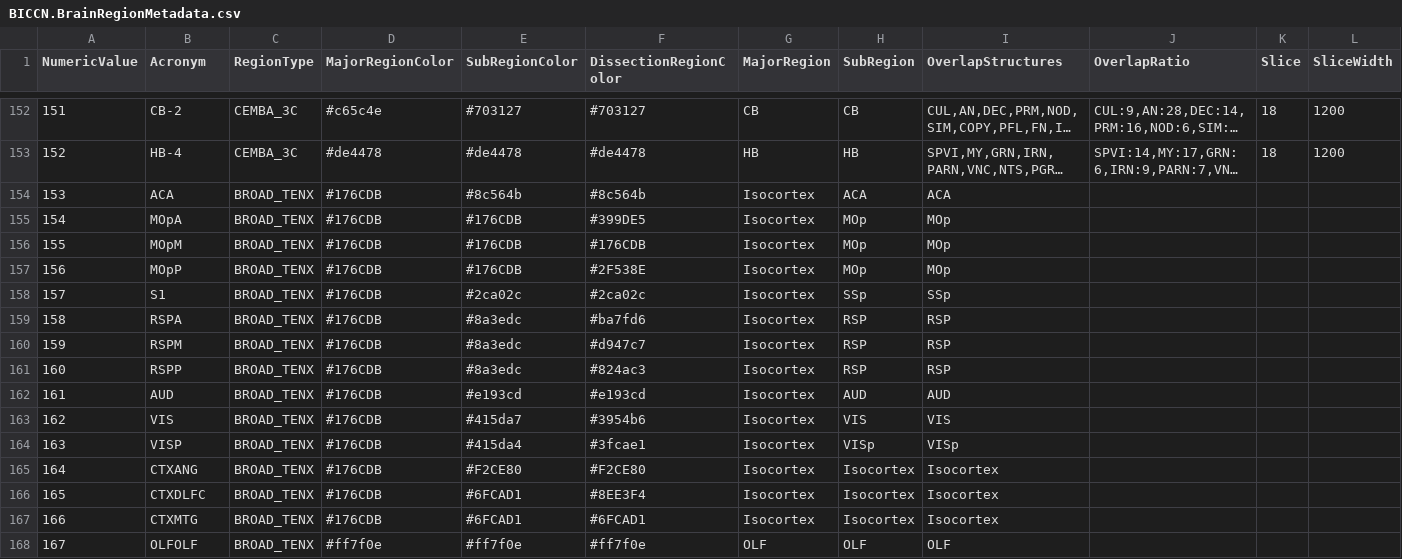
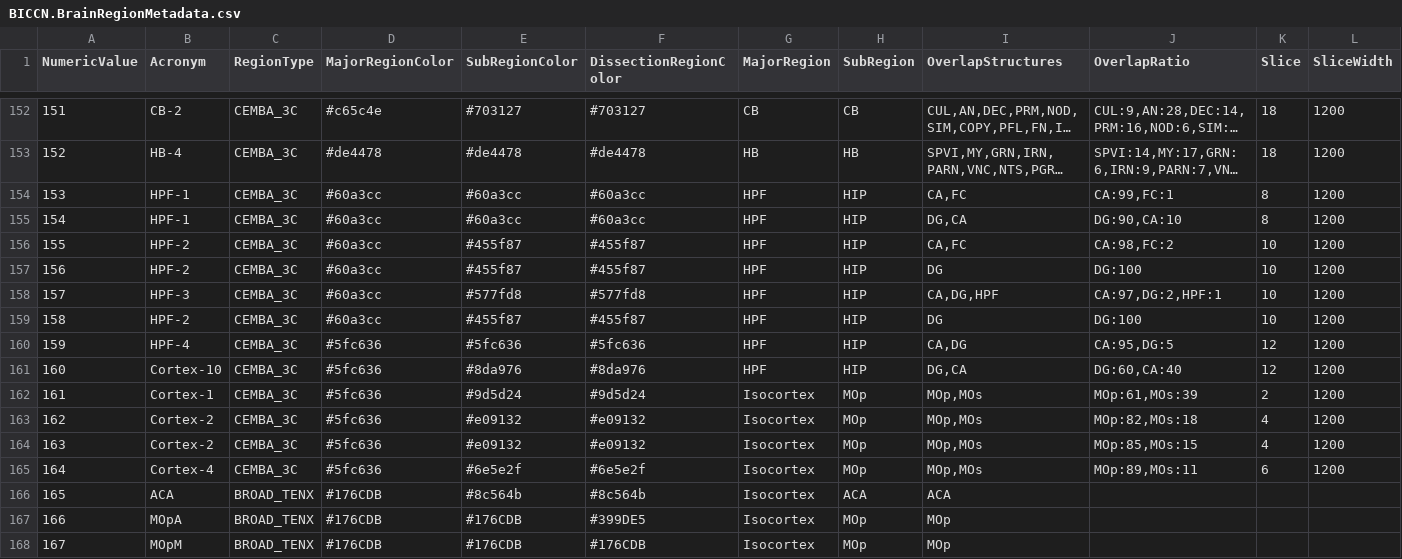
Before and after one commit to lhqing/whole_mouse_brain, a CSV file: wmb/files/BICCN.BrainRegionMetadata.csv, drawn as a sheet; only a part is shown, gaps mark what is left out; the shorter side is filled out with more unchanged rows; long unchanged cells end in …; addresses are those after the commit; rows hold the shown columns only; the diff names each change by its address in the sheet, - before the commit and + after, or states it on an @@ line.

Commit message:
update brain region and auto access google sheet

```diff
--- a/wmb/files/BICCN.BrainRegionMetadata.csv
+++ b/wmb/files/BICCN.BrainRegionMetadata.csv
+row 154: 153 | HPF-1 | CEMBA_3C | #60a3cc | #60a3cc | #60a3cc | HPF | HIP | CA,FC | CA:99,FC:1 | 8 | 1200
+row 155: 154 | HPF-1 | CEMBA_3C | #60a3cc | #60a3cc | #60a3cc | HPF | HIP | DG,CA | DG:90,CA:10 | 8 | 1200
+row 156: 155 | HPF-2 | CEMBA_3C | #60a3cc | #455f87 | #455f87 | HPF | HIP | CA,FC | CA:98,FC:2 | 10 | 1200
+row 157: 156 | HPF-2 | CEMBA_3C | #60a3cc | #455f87 | #455f87 | HPF | HIP | DG | DG:100 | 10 | 1200
+row 158: 157 | HPF-3 | CEMBA_3C | #60a3cc | #577fd8 | #577fd8 | HPF | HIP | CA,DG,HPF | CA:97,DG:2,HPF:1 | 10 | 1200
+row 159: 158 | HPF-2 | CEMBA_3C | #60a3cc | #455f87 | #455f87 | HPF | HIP | DG | DG:100 | 10 | 1200
+row 160: 159 | HPF-4 | CEMBA_3C | #5fc636 | #5fc636 | #5fc636 | HPF | HIP | CA,DG | CA:95,DG:5 | 12 | 1200
+row 161: 160 | Cortex-10 | CEMBA_3C | #5fc636 | #8da976 | #8da976 | HPF | HIP | DG,CA | DG:60,CA:40 | 12 | 1200
+row 162: 161 | Cortex-1 | CEMBA_3C | #5fc636 | #9d5d24 | #9d5d24 | Isocortex | MOp | MOp,MOs | MOp:61,MOs:39 | 2 | 1200
+row 163: 162 | Cortex-2 | CEMBA_3C | #5fc636 | #e09132 | #e09132 | Isocortex | MOp | MOp,MOs | MOp:82,MOs:18 | 4 | 1200
+row 164: 163 | Cortex-2 | CEMBA_3C | #5fc636 | #e09132 | #e09132 | Isocortex | MOp | MOp,MOs | MOp:85,MOs:15 | 4 | 1200
+row 165: 164 | Cortex-4 | CEMBA_3C | #5fc636 | #6e5e2f | #6e5e2f | Isocortex | MOp | MOp,MOs | MOp:89,MOs:11 | 6 | 1200
@@ column A (NumericValue) renumbered from row 166 down @@
```
Also changed, not shown: 2 other files.
